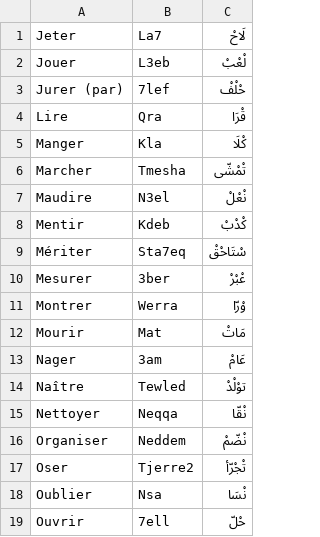
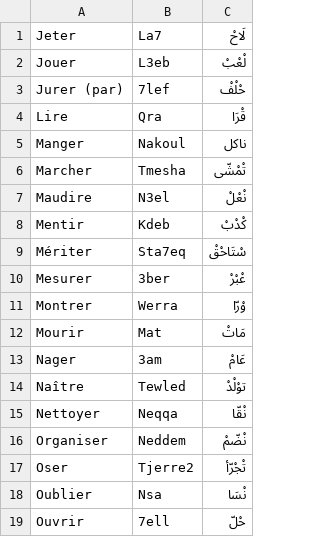
Before and after one commit to locfab/Traduction, a CSV file: public/verbes_J-O.csv, drawn as a sheet.

```diff
--- a/public/verbes_J-O.csv
+++ b/public/verbes_J-O.csv
@@ -4,3 +4,3 @@ Jurer (par);7lef;حْلْفْ
 Lire;Qra;قْرَا
-Manger;Kla;كْلَا
+Manger;Nakoul;ناكل
 Marcher;Tmesha;تْمْشّى
```
Also changed, not shown: public/expressions.csv.
